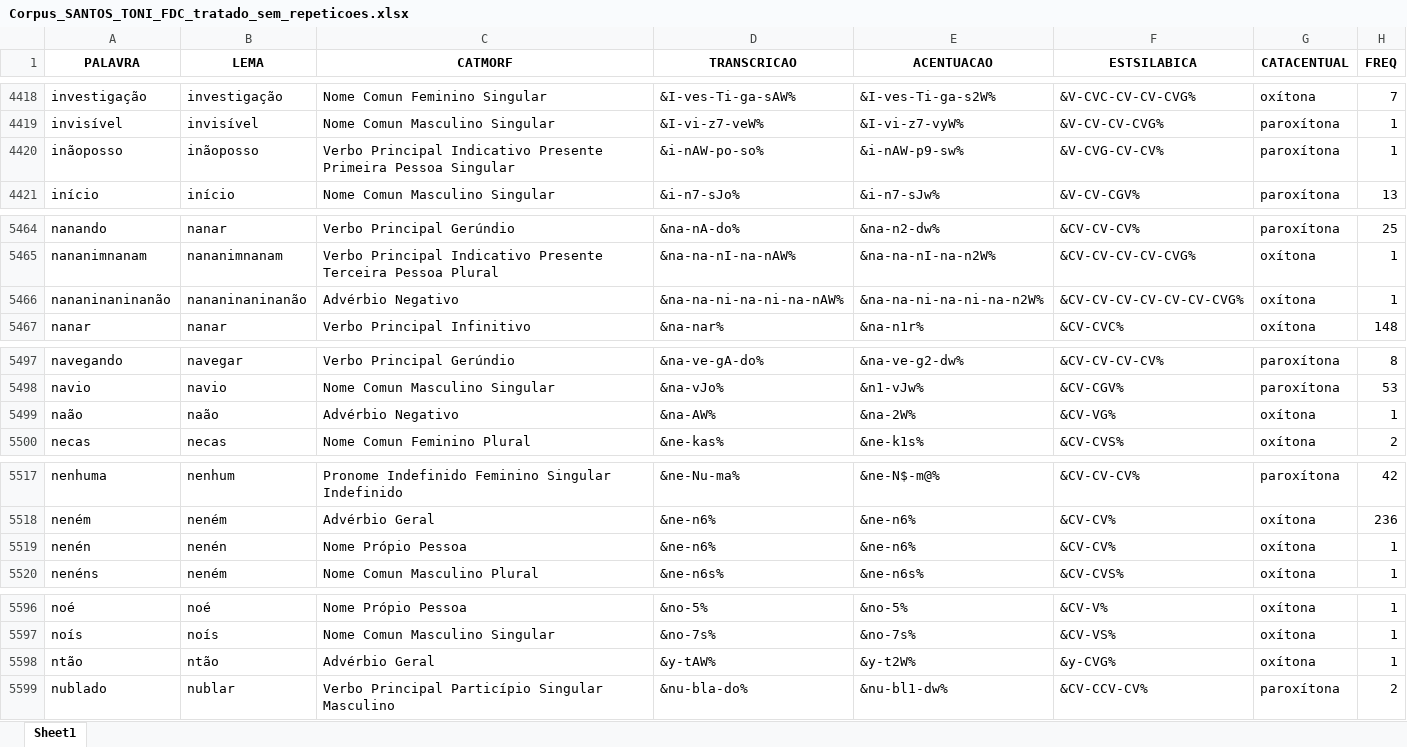
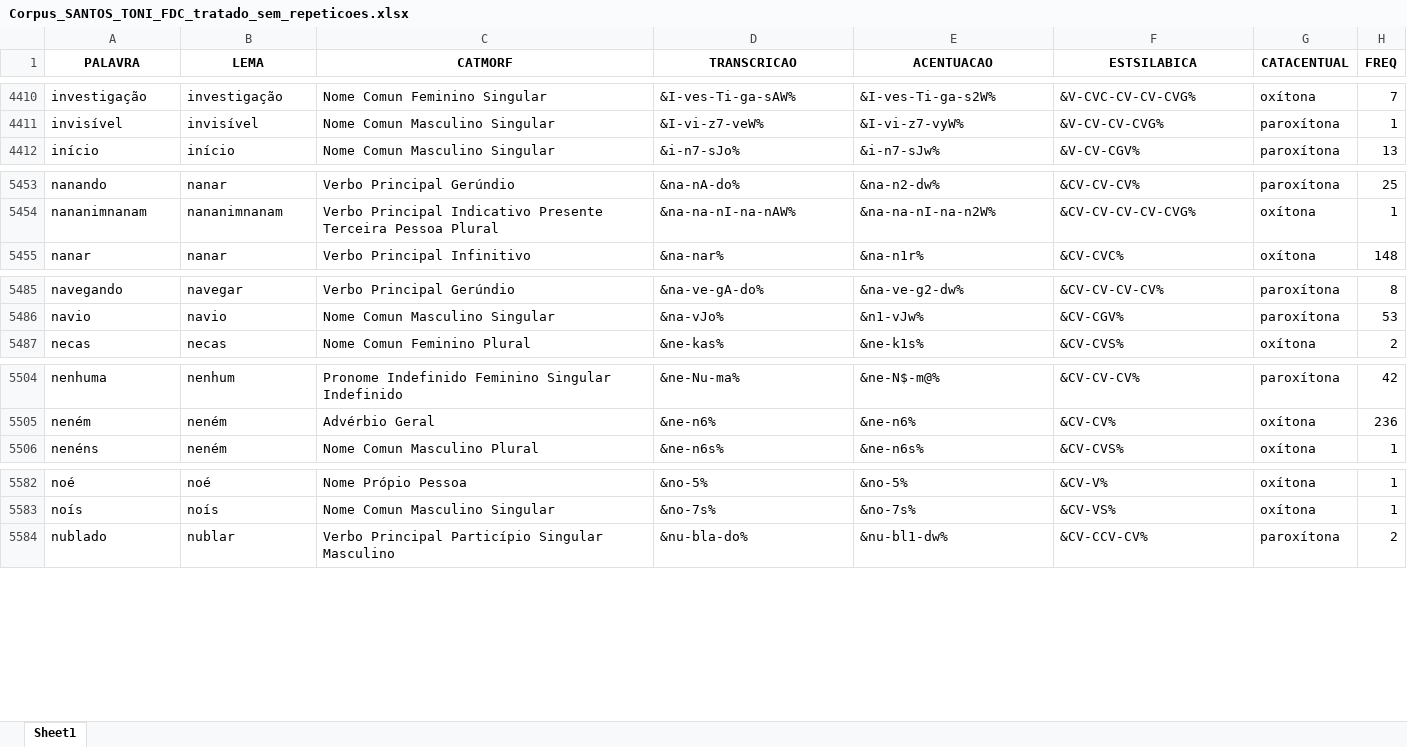
Before and after one commit to FatecFranca/DSM-P5-G01-2026-02, an Excel workbook: Corpus_SANTOS_TONI_FDC_tratado_sem_repeticoes.xlsx, sheet Sheet1, drawn as a sheet; only a part is shown, gaps mark what is left out; values as stored, in another font and other column widths than the file's, no borders; the diff covers the shown part only; the diff names each change by its address in the sheet, - before the commit and + after, or states it on an @@ line.

```diff
--- a/Corpus_SANTOS_TONI_FDC_tratado_sem_repeticoes.xlsx (sheet Sheet1)
+++ b/Corpus_SANTOS_TONI_FDC_tratado_sem_repeticoes.xlsx (sheet Sheet1)
-row 4420: inãoposso | inãoposso | Verbo Principal Indicativo Presente Primeira Pessoa Singular | &i-nAW-po-so% | &i-nAW-p9-sw% | &V-CVG-CV-CV% | paroxítona | 1
-row 5466: nananinaninanão | nananinaninanão | Advérbio Negativo | &na-na-ni-na-ni-na-nAW% | &na-na-ni-na-ni-na-n2W% | &CV-CV-CV-CV-CV-CV-CVG% | oxítona | 1
-row 5499: naão | naão | Advérbio Negativo | &na-AW% | &na-2W% | &CV-VG% | oxítona | 1
-row 5519: nenén | nenén | Nome Própio Pessoa | &ne-n6% | &ne-n6% | &CV-CV% | oxítona | 1
-row 5598: ntão | ntão | Advérbio Geral | &y-tAW% | &y-t2W% | &y-CVG% | oxítona | 1
```
Also changed, not shown: 19 removed rows and 13 edited cells elsewhere in this sheet, 2 other files.
